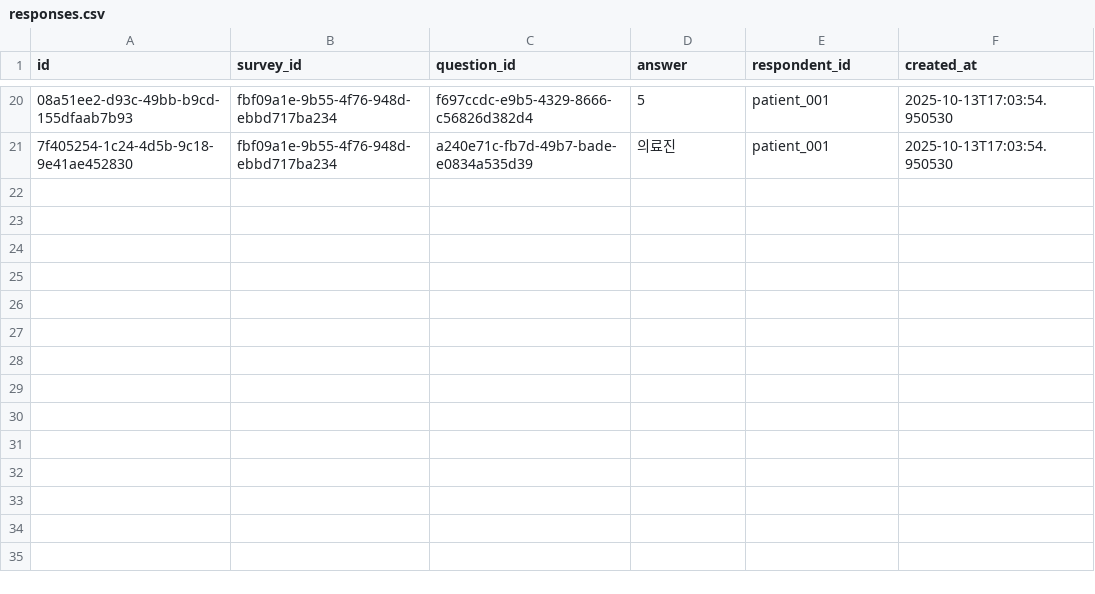
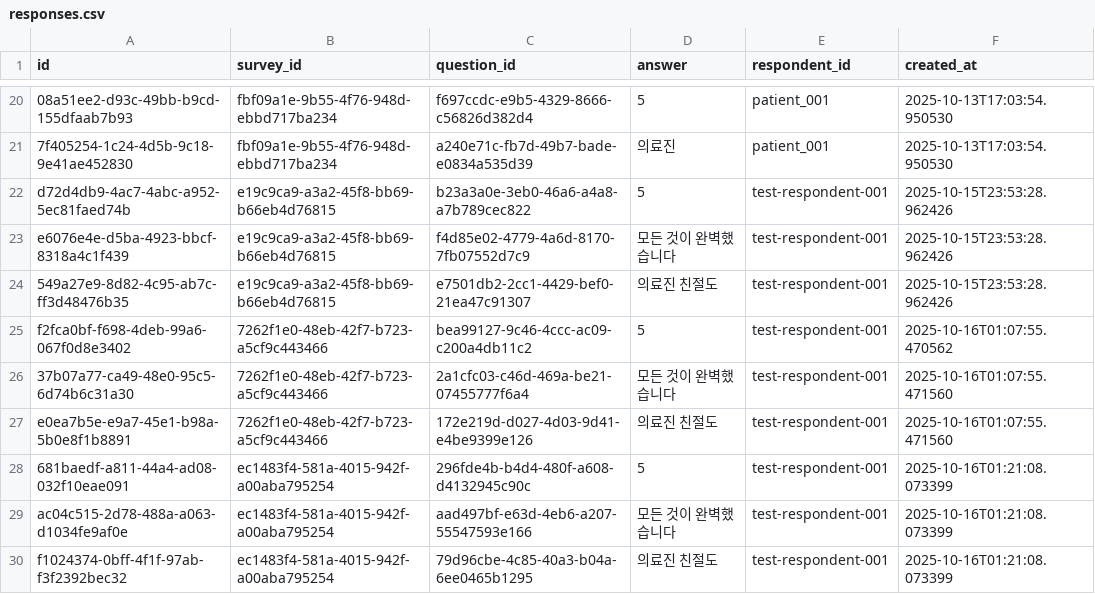
Before and after one commit to ckdtjq0011/saas_survey, a CSV file: data/responses.csv, drawn as a sheet; only a part is shown, gaps mark what is left out; the diff names each change by its address in the sheet, - before the commit and + after, or states it on an @@ line.

```diff
--- a/data/responses.csv
+++ b/data/responses.csv
+row 22: d72d4db9-4ac7-4abc-a952-5ec81faed74b | e19c9ca9-a3a2-45f8-bb69-b66eb4d76815 | b23a3a0e-3eb0-46a6-a4a8-a7b789cec822 | 5 | test-respondent-001 | 2025-10-15T23:53:28.962426
+row 23: e6076e4e-d5ba-4923-bbcf-8318a4c1f439 | e19c9ca9-a3a2-45f8-bb69-b66eb4d76815 | f4d85e02-4779-4a6d-8170-7fb07552d7c9 | 모든 것이 완벽했습니다 | test-respondent-001 | 2025-10-15T23:53:28.962426
+row 24: 549a27e9-8d82-4c95-ab7c-ff3d48476b35 | e19c9ca9-a3a2-45f8-bb69-b66eb4d76815 | e7501db2-2cc1-4429-bef0-21ea47c91307 | 의료진 친절도 | test-respondent-001 | 2025-10-15T23:53:28.962426
+row 25: f2fca0bf-f698-4deb-99a6-067f0d8e3402 | 7262f1e0-48eb-42f7-b723-a5cf9c443466 | bea99127-9c46-4ccc-ac09-c200a4db11c2 | 5 | test-respondent-001 | 2025-10-16T01:07:55.470562
+row 26: 37b07a77-ca49-48e0-95c5-6d74b6c31a30 | 7262f1e0-48eb-42f7-b723-a5cf9c443466 | 2a1cfc03-c46d-469a-be21-07455777f6a4 | 모든 것이 완벽했습니다 | test-respondent-001 | 2025-10-16T01:07:55.471560
+row 27: e0ea7b5e-e9a7-45e1-b98a-5b0e8f1b8891 | 7262f1e0-48eb-42f7-b723-a5cf9c443466 | 172e219d-d027-4d03-9d41-e4be9399e126 | 의료진 친절도 | test-respondent-001 | 2025-10-16T01:07:55.471560
+row 28: 681baedf-a811-44a4-ad08-032f10eae091 | ec1483f4-581a-4015-942f-a00aba795254 | 296fde4b-b4d4-480f-a608-d4132945c90c | 5 | test-respondent-001 | 2025-10-16T01:21:08.073399
+row 29: ac04c515-2d78-488a-a063-d1034fe9af0e | ec1483f4-581a-4015-942f-a00aba795254 | aad497bf-e63d-4eb6-a207-55547593e166 | 모든 것이 완벽했습니다 | test-respondent-001 | 2025-10-16T01:21:08.073399
+row 30: f1024374-0bff-4f1f-97ab-f3f2392bec32 | ec1483f4-581a-4015-942f-a00aba795254 | 79d96cbe-4c85-40a3-b04a-6ee0465b1295 | 의료진 친절도 | test-respondent-001 | 2025-10-16T01:21:08.073399
```
Also changed, not shown: data/questions.csv, data/surveys.csv, 32 other files.
